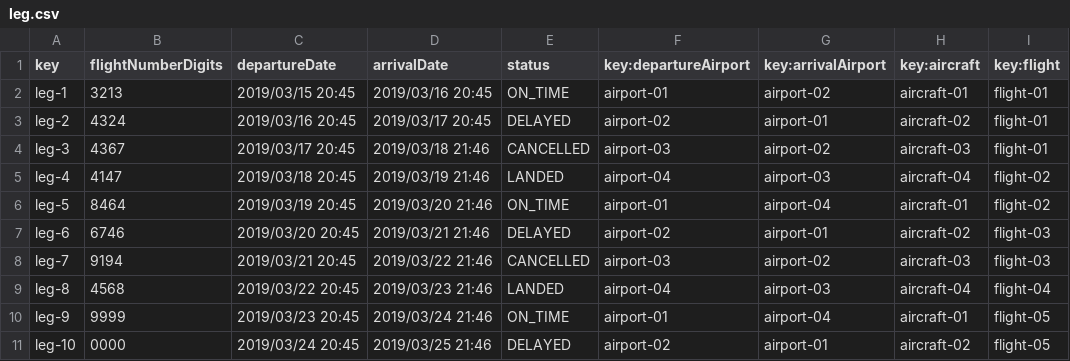
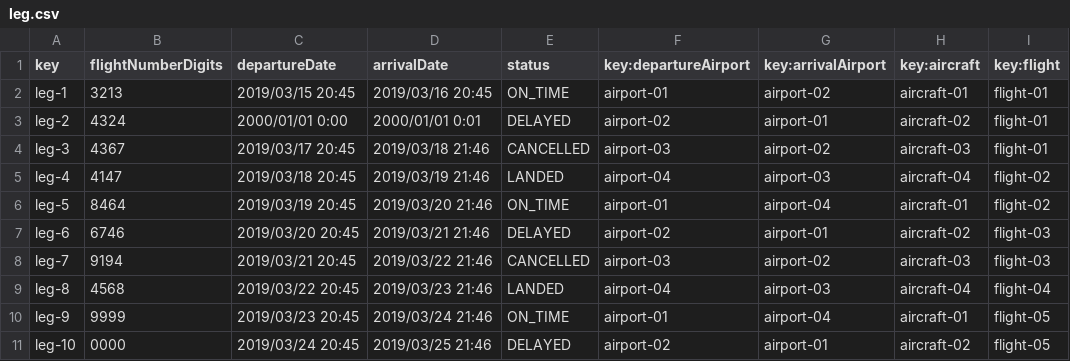
Before and after one commit to Emilio-115/DP2-Acme-ANS, a CSV file: src/main/resources/WEB-INF/data/sample/leg.csv, drawn as a sheet.

Commit message:
feat: :card_file_box: Update sample data to make activity logs valid

```diff
--- a/src/main/resources/WEB-INF/data/sample/leg.csv
+++ b/src/main/resources/WEB-INF/data/sample/leg.csv
@@ -2,3 +2,3 @@ key,flightNumberDigits,departureDate,arrivalDate,status,key:departureAirport,key
 leg-1,3213,2019/03/15 20:45,2019/03/16 20:45,ON_TIME,airport-01,airport-02,aircraft-01,flight-01
-leg-2,4324,2019/03/16 20:45,2019/03/17 20:45,DELAYED,airport-02,airport-01,aircraft-02,flight-01
+leg-2,4324,2000/01/01 0:00,2000/01/01 0:01,DELAYED,airport-02,airport-01,aircraft-02,flight-01
 leg-3,4367,2019/03/17 20:45,2019/03/18 21:46,CANCELLED,airport-03,airport-02,aircraft-03,flight-01
```
Also changed, not shown: src/main/resources/WEB-INF/data/sample/activity-log.csv.
